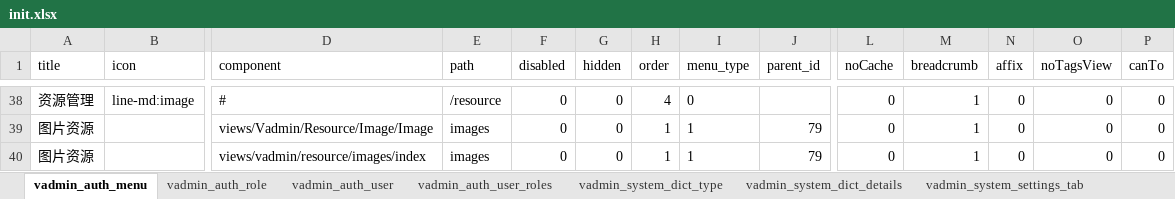
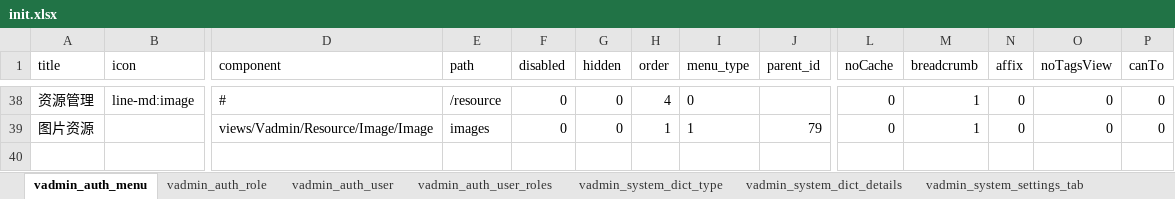
Before and after one commit to RanY-Luck/Sakura_K, an Excel workbook: scripts/initialize/data/init.xlsx, sheet vadmin_auth_menu, drawn as a sheet; only a part is shown, gaps mark what is left out; values as stored, in another font and other column widths than the file's, no borders; rows hold the shown columns only; the diff names each change by its address in the sheet, - before the commit and + after, or states it on an @@ line.

```diff
--- a/scripts/initialize/data/init.xlsx (sheet vadmin_auth_menu)
+++ b/scripts/initialize/data/init.xlsx (sheet vadmin_auth_menu)
-row 40: 图片资源 |  | views/vadmin/resource/images/index | images | 0 | 0 | 1 | 1 | 79 | 0 | 1 | 0 | 0 | 0
```
Also changed, not shown: sheet vadmin_auth_user, 25 other files.
